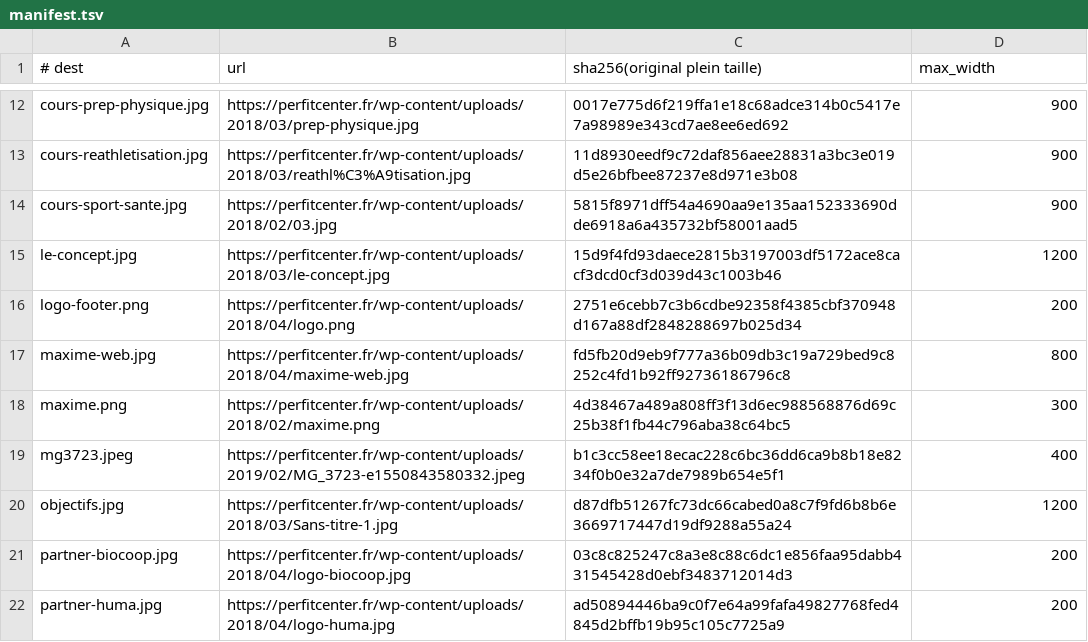
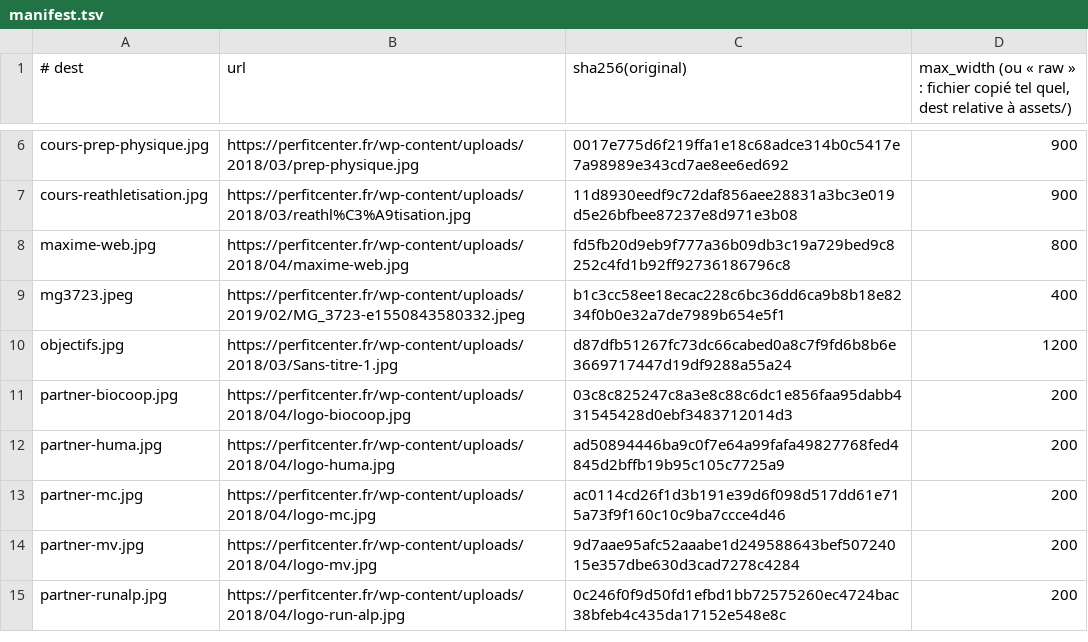
Before and after one commit to Scttpr/perfit, a TSV file: assets/img/manifest.tsv, drawn as a sheet; only a part is shown, gaps mark what is left out; the shorter side is filled out with more unchanged rows; the diff covers the shown part only.

```diff
--- a/assets/img/manifest.tsv
+++ b/assets/img/manifest.tsv
@@ -1 +1 @@
-# dest	url	sha256(original plein taille)	max_width
+# dest	url	sha256(original)	max_width (ou « raw » : fichier copié tel quel, dest relative à assets/)
@@ -13,7 +7,3 @@ cours-prep-physique.jpg	https://perfitcenter.fr/wp-content/uploads/2018/03/prep-
 cours-reathletisation.jpg	https://perfitcenter.fr/wp-content/uploads/2018/03/reathl%C3%A9tisation.jpg	11d8930eedf9c72daf856aee28831a3bc3e019d5e26bfbee87237e8d971e3b08	900
-cours-sport-sante.jpg	https://perfitcenter.fr/wp-content/uploads/2018/02/03.jpg	5815f8971dff54a4690aa9e135aa152333690dde6918a6a435732bf58001aad5	900
-le-concept.jpg	https://perfitcenter.fr/wp-content/uploads/2018/03/le-concept.jpg	15d9f4fd93daece2815b3197003df5172ace8cacf3dcd0cf3d039d43c1003b46	1200
-logo-footer.png	https://perfitcenter.fr/wp-content/uploads/2018/04/logo.png	2751e6cebb7c3b6cdbe92358f4385cbf370948d167a88df2848288697b025d34	200
 maxime-web.jpg	https://perfitcenter.fr/wp-content/uploads/2018/04/maxime-web.jpg	fd5fb20d9eb9f777a36b09db3c19a729bed9c8252c4fd1b92ff92736186796c8	800
-maxime.png	https://perfitcenter.fr/wp-content/uploads/2018/02/maxime.png	4d38467a489a808ff3f13d6ec988568876d69c25b38f1fb44c796aba38c64bc5	300
 mg3723.jpeg	https://perfitcenter.fr/wp-content/uploads/2019/02/MG_3723-e1550843580332.jpeg	b1c3cc58ee18ecac228c6bc36dd6ca9b8b18e8234f0b0e32a7de7989b654e5f1	400
```
Also changed, not shown: 1 added row and 13 removed rows elsewhere in this file, 14 other files.
